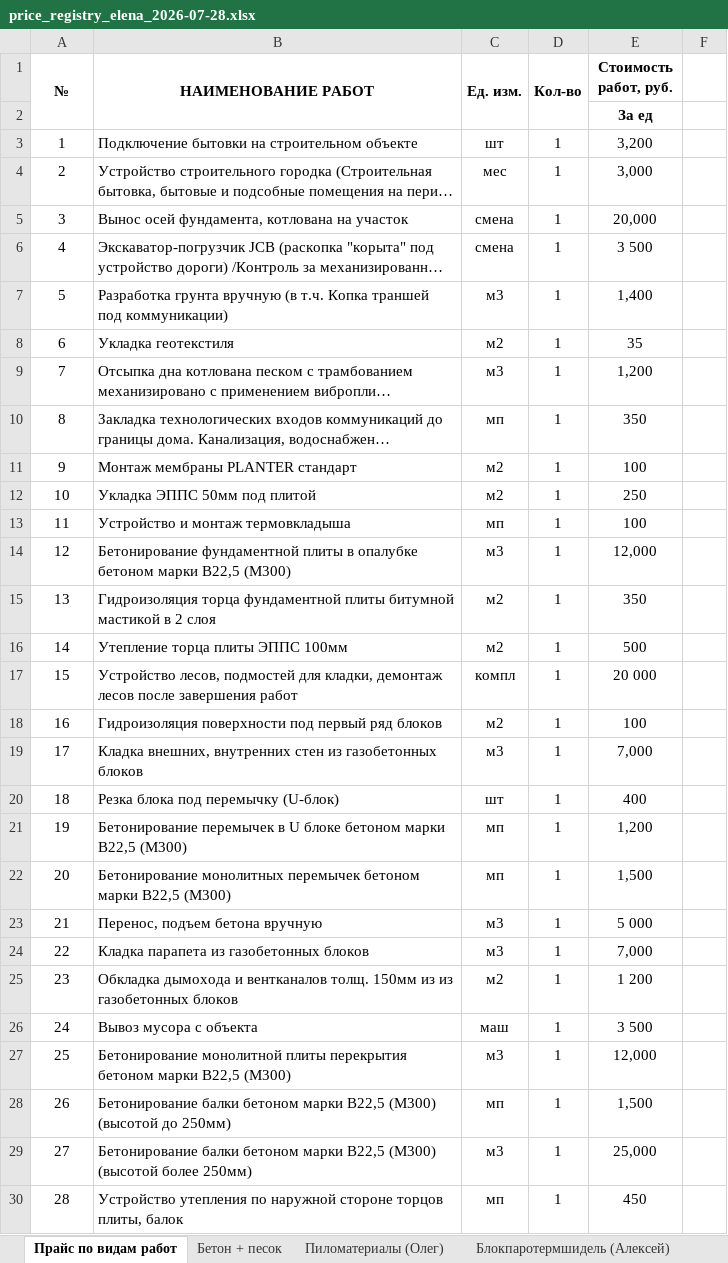
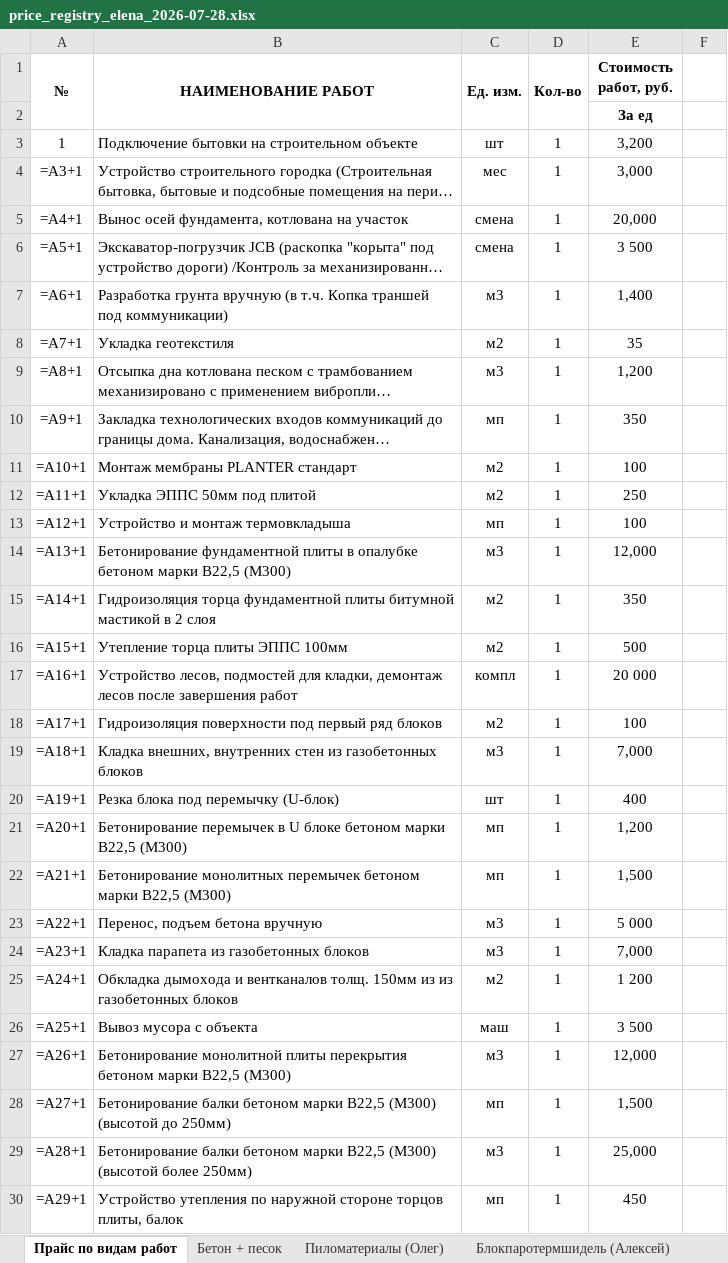
Before and after one commit to Tata-Tiana/ai-estimator-mvp, an Excel workbook: experiments/pricing/input/price_registry_elena_2026-07-28.xlsx, sheet Прайс по видам работ, drawn as a sheet; only a part is shown; long unchanged cells end in …; values as stored, in another font and other column widths than the file's, no borders; formulas without a stored value are shown as written; charts and pictures not drawn; the diff covers the shown part only; the diff names each change by its address in the sheet, - before the commit and + after, or states it on an @@ line.

```diff
--- a/experiments/pricing/input/price_registry_elena_2026-07-28.xlsx (sheet Прайс по видам работ)
+++ b/experiments/pricing/input/price_registry_elena_2026-07-28.xlsx (sheet Прайс по видам работ)
-A4 (№): 2
+A4 (№): =A3+1
-A5 (№): 3
+A5 (№): =A4+1
-A6 (№): 4
+A6 (№): =A5+1
-A7 (№): 5
+A7 (№): =A6+1
-A8 (№): 6
+A8 (№): =A7+1
-A9 (№): 7
+A9 (№): =A8+1
-A10 (№): 8
+A10 (№): =A9+1
-A11 (№): 9
+A11 (№): =A10+1
-A12 (№): 10
+A12 (№): =A11+1
-A13 (№): 11
+A13 (№): =A12+1
-A14 (№): 12
+A14 (№): =A13+1
-A15 (№): 13
+A15 (№): =A14+1
-A16 (№): 14
+A16 (№): =A15+1
-A17 (№): 15
+A17 (№): =A16+1
-A18 (№): 16
+A18 (№): =A17+1
-A19 (№): 17
+A19 (№): =A18+1
-A20 (№): 18
+A20 (№): =A19+1
-A21 (№): 19
+A21 (№): =A20+1
-A22 (№): 20
+A22 (№): =A21+1
-A23 (№): 21
+A23 (№): =A22+1
-A24 (№): 22
+A24 (№): =A23+1
-A25 (№): 23
+A25 (№): =A24+1
-A26 (№): 24
+A26 (№): =A25+1
-A27 (№): 25
+A27 (№): =A26+1
-A28 (№): 26
+A28 (№): =A27+1
-A29 (№): 27
+A29 (№): =A28+1
-A30 (№): 28
+A30 (№): =A29+1
```
Also changed, not shown: 4 added rows and 12 edited cells elsewhere in this sheet, sheet Металл (Алексей), sheet Блокпаротермшидель (Алексей), sheet Утеплителипленкимастика (Олег), charts or pictures, output/price_registry_filled_v4.xlsx, output/Цены на материалы.xlsx, 1 other file.
